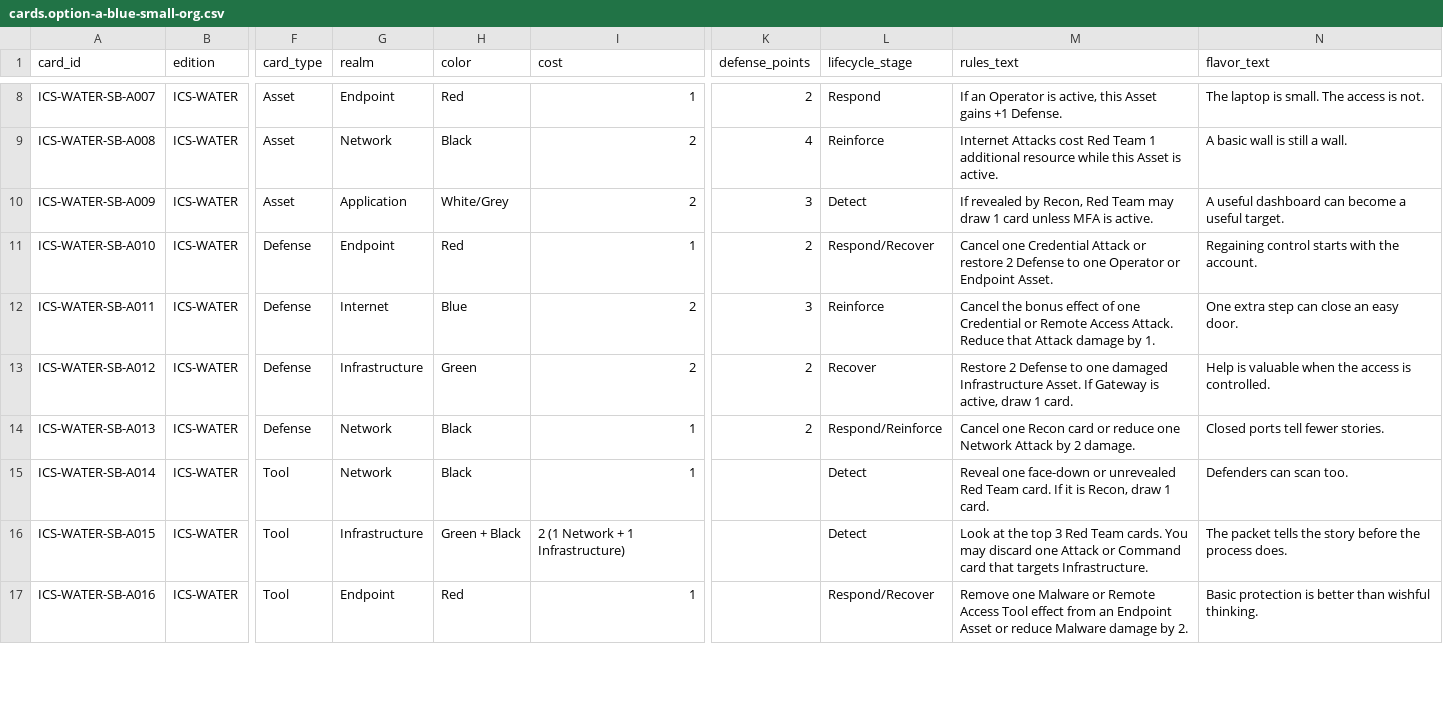
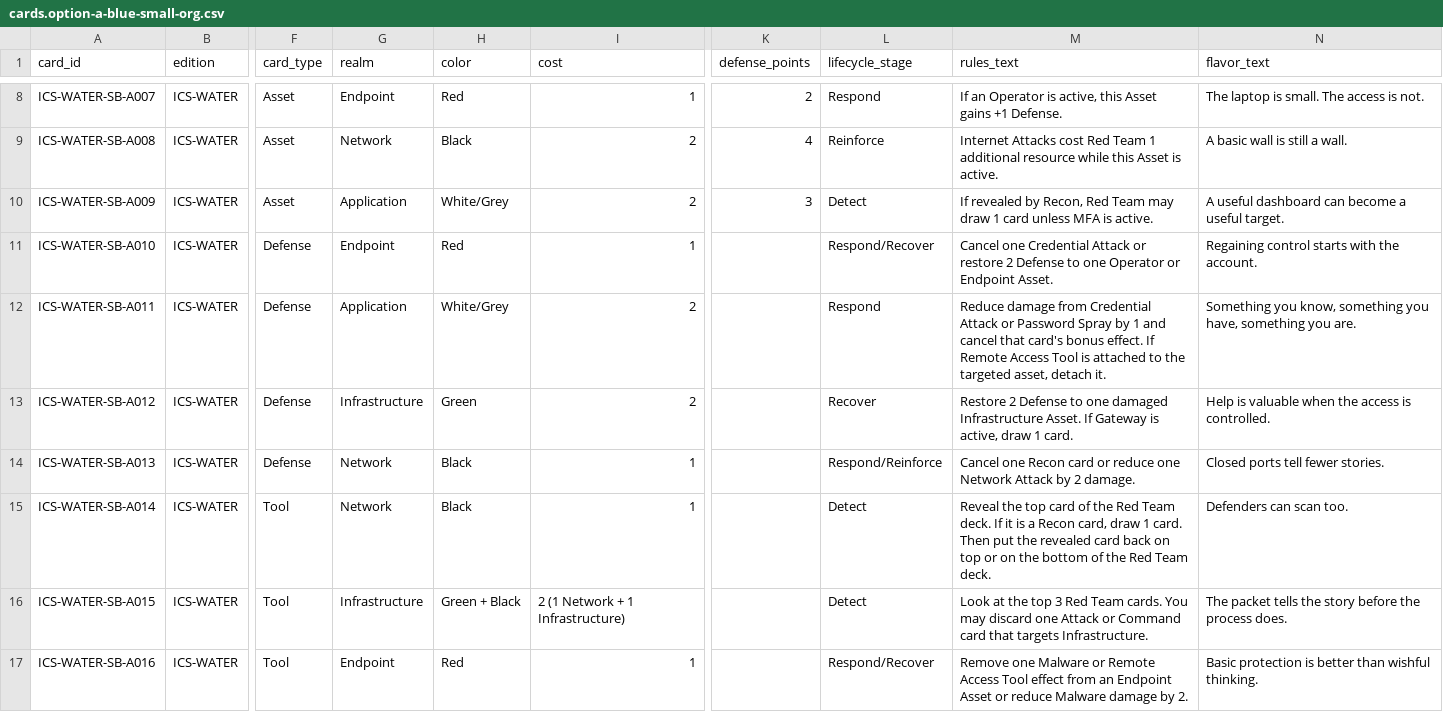
Before and after one commit to cruxN3T/Cyber-Realm, a CSV file: data/editions/ICS-WATER/cards.option-a-blue-small-org.csv, drawn as a sheet; only a part is shown, gaps mark what is left out; the diff covers the shown part only; the diff names each change by its address in the sheet, - before the commit and + after, or states it on an @@ line.

Commit message:
Update MFA to Application and remove non-asset/operator defense values

```diff
--- a/data/editions/ICS-WATER/cards.option-a-blue-small-org.csv
+++ b/data/editions/ICS-WATER/cards.option-a-blue-small-org.csv
-K11 (defense_points): 2
+K11 (defense_points): (empty)
-G12 (realm): Internet
+G12 (realm): Application
-H12 (color): Blue
+H12 (color): White/Grey
-K12 (defense_points): 3
+K12 (defense_points): (empty)
-L12 (lifecycle_stage): Reinforce
+L12 (lifecycle_stage): Respond
-M12 (rules_text): Cancel the bonus effect of one Credential or Remote Access Attack. Reduce that Attack damage by 1.
+M12 (rules_text): Reduce damage from Credential Attack or Password Spray by 1 and cancel that card's bonus effect. If Remote Access Tool is attached to the targeted asset, detach it.
-N12 (flavor_text): One extra step can close an easy door.
+N12 (flavor_text): Something you know, something you have, something you are.
-K13:K14 (defense_points): 2
+K13:K14 (defense_points): (empty)
-M15 (rules_text): Reveal one face-down or unrevealed Red Team card. If it is Recon, draw 1 card.
+M15 (rules_text): Reveal the top card of the Red Team deck. If it is a Recon card, draw 1 card. Then put the revealed card back on top or on the bottom of the Red Team deck.
```
Also changed, not shown: 5 edited cells elsewhere in this file.
